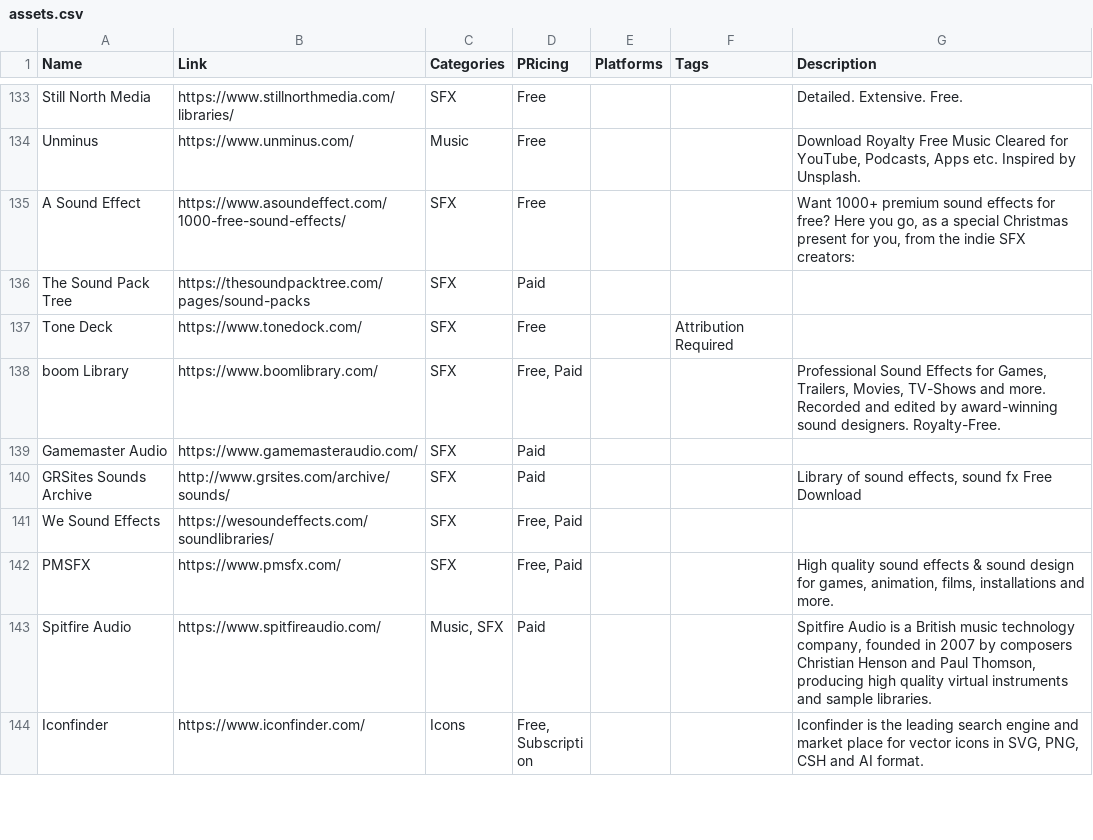
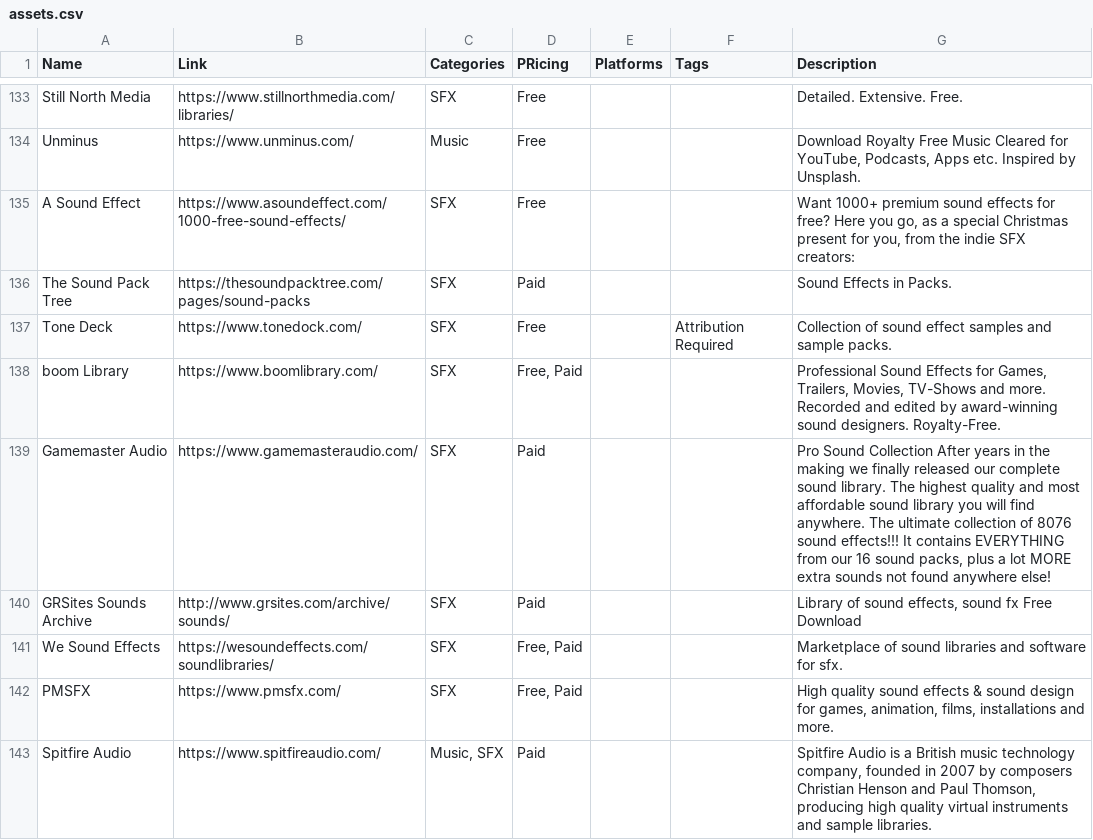
Before and after one commit to jackmelcher/gamedevelop.io, a CSV file: csv/assets.csv, drawn as a sheet; only a part is shown, gaps mark what is left out; the shorter side is filled out with more unchanged rows; the diff covers the shown part only.

Commit message:
Updated resource table descriptions. Assets, services.

```diff
--- a/csv/assets.csv
+++ b/csv/assets.csv
@@ -135,8 +135,8 @@ Unminus,https://www.unminus.com/,Music,Free,,,"Download Royalty Free Music Clear
 A Sound Effect,https://www.asoundeffect.com/1000-free-sound-effects/,SFX,Free,,,"Want 1000+ premium sound effects for free? Here you go, as a special Christmas present for you, from the indie SFX creators:"
-The Sound Pack Tree,https://thesoundpacktree.com/pages/sound-packs,SFX,Paid,,,
-Tone Deck,https://www.tonedock.com/,SFX,Free,,Attribution Required,
+The Sound Pack Tree,https://thesoundpacktree.com/pages/sound-packs,SFX,Paid,,,Sound Effects in Packs.
+Tone Deck,https://www.tonedock.com/,SFX,Free,,Attribution Required,Collection of sound effect samples and sample packs.
 boom Library,https://www.boomlibrary.com/,SFX,"Free, Paid",,,"Professional Sound Effects for Games, Trailers, Movies, TV-Shows and more. Recorded and edited by award-winning sound designers. Royalty-Free."
-Gamemaster Audio,https://www.gamemasteraudio.com/,SFX,Paid,,,
+Gamemaster Audio,https://www.gamemasteraudio.com/,SFX,Paid,,,"Pro Sound Collection After years in the making we finally released our complete sound library.  The highest quality and most affordable sound library you will find anywhere. The ultimate collection of 8076 sound effects!!! It contains EVERYTHING from our 16 sound packs, plus a lot MORE extra sounds not found anywhere else!"
 GRSites Sounds Archive,http://www.grsites.com/archive/sounds/,SFX,Paid,,,"Library of sound effects, sound fx Free Download"
-We Sound Effects,https://wesoundeffects.com/soundlibraries/,SFX,"Free, Paid",,,
+We Sound Effects,https://wesoundeffects.com/soundlibraries/,SFX,"Free, Paid",,,Marketplace of sound libraries and software for sfx.
 PMSFX,https://www.pmsfx.com/,SFX,"Free, Paid",,,"High quality sound effects & sound design for games, animation, films, installations and more."
```
Also changed, not shown: 13 edited cells elsewhere in this file, csv/jams.csv, csv/pop.csv, 1 other file.
